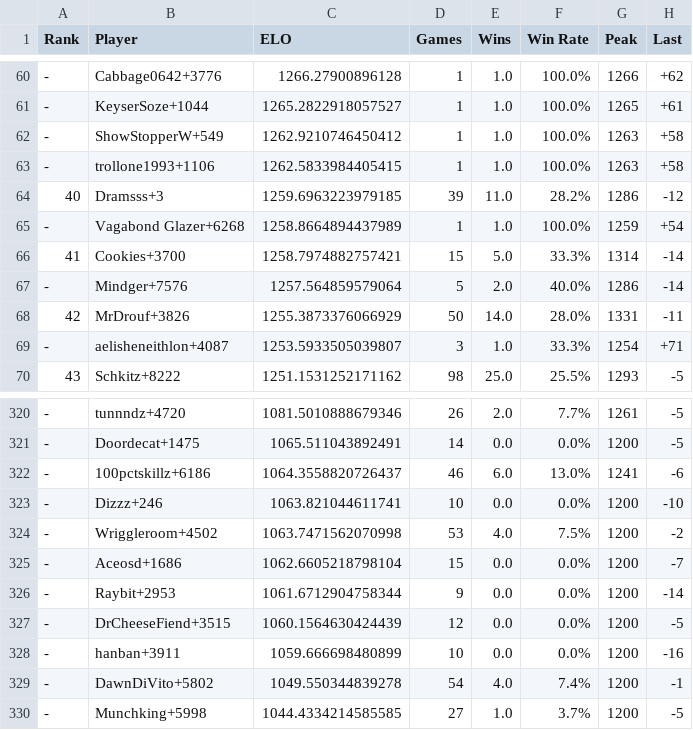
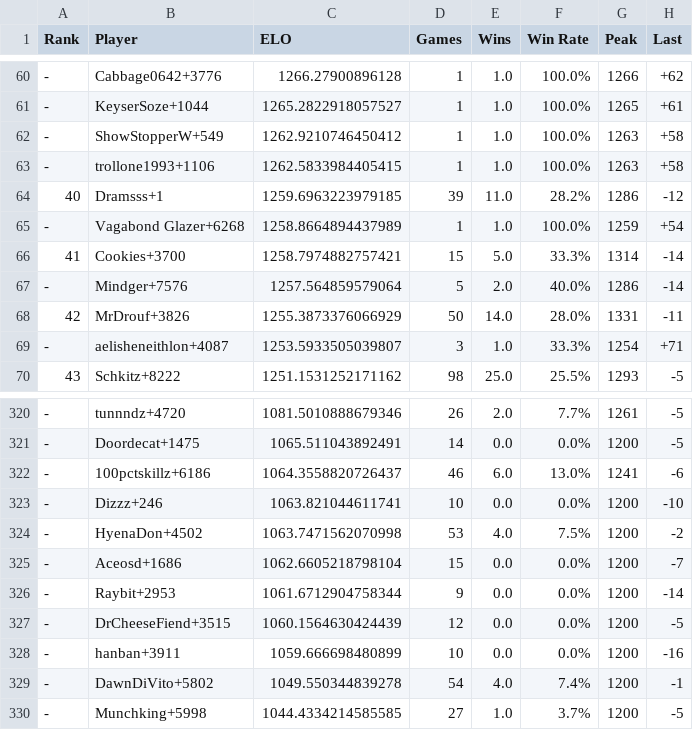
Before and after one commit to Tricholome/rdl-elo-automation, a CSV file: data/rdl/archives/lh01/ratings.csv, drawn as a sheet; only a part is shown, gaps mark what is left out.

```diff
--- a/data/rdl/archives/lh01/ratings.csv
+++ b/data/rdl/archives/lh01/ratings.csv
@@ -63,3 +63,3 @@ Rank,Player,ELO,Games,Wins,Win Rate,Peak,Last
 -,trollone1993+1106,1262.5833984405415,1,1.0,100.0%,1263,+58
-40,Dramsss+3,1259.6963223979185,39,11.0,28.2%,1286,-12
+40,Dramsss+1,1259.6963223979185,39,11.0,28.2%,1286,-12
 -,Vagabond Glazer+6268,1258.8664894437989,1,1.0,100.0%,1259,+54
@@ -323,3 +323,3 @@ Rank,Player,ELO,Games,Wins,Win Rate,Peak,Last
 -,Dizzz+246,1063.821044611741,10,0.0,0.0%,1200,-10
--,Wriggleroom+4502,1063.7471562070998,53,4.0,7.5%,1200,-2
+-,HyenaDon+4502,1063.7471562070998,53,4.0,7.5%,1200,-2
 -,Aceosd+1686,1062.6605218798104,15,0.0,0.0%,1200,-7
```
Also changed, not shown: 3 other files.
